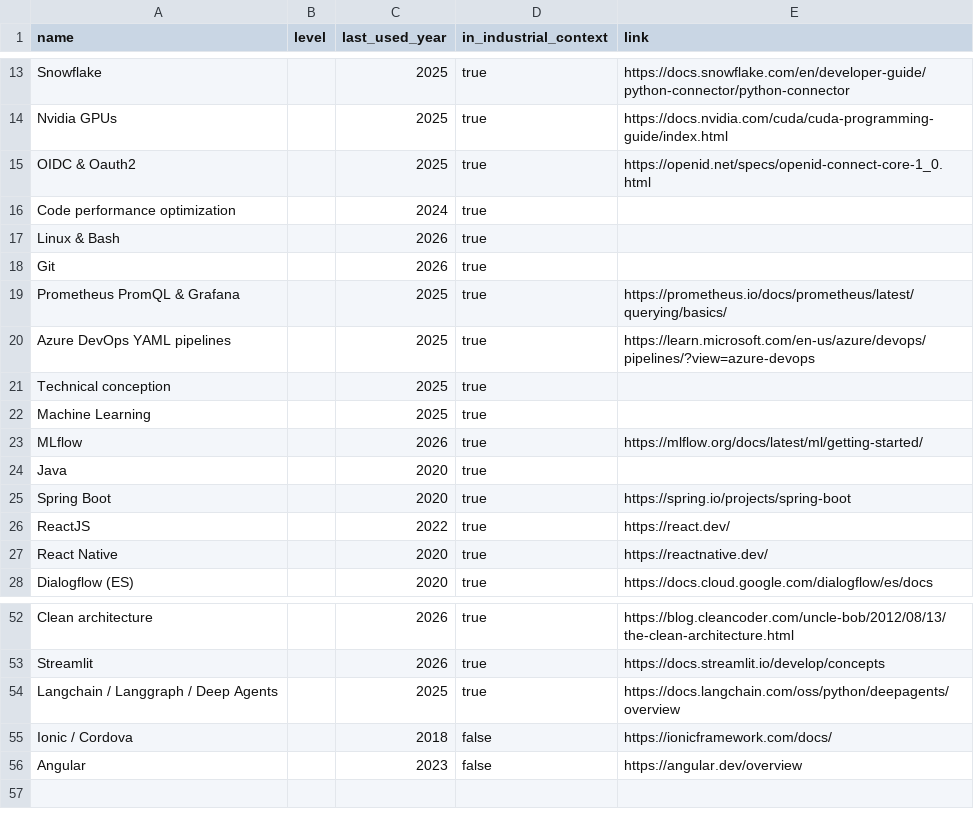
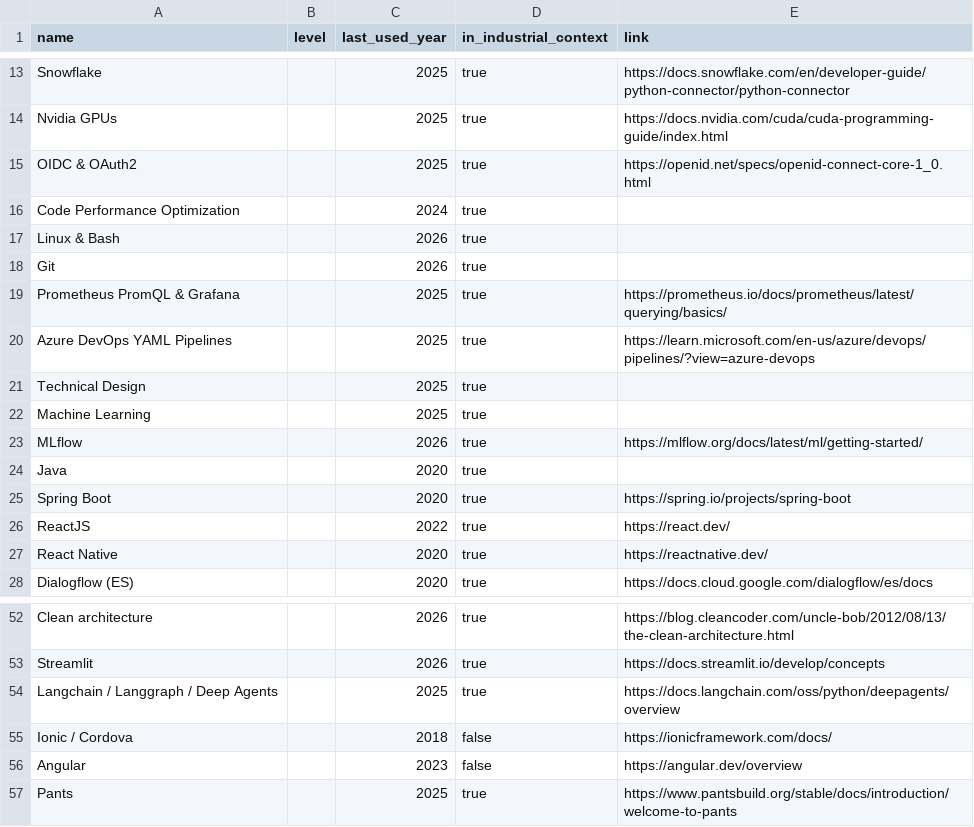
Before and after one commit to thomas-marquis/cv-web, a CSV file: content/skills.csv, drawn as a sheet; only a part is shown, gaps mark what is left out.

```diff
--- a/content/skills.csv
+++ b/content/skills.csv
@@ -14,4 +14,4 @@ Snowflake,,2025,true,https://docs.snowflake.com/en/developer-guide/python-connec
 Nvidia GPUs,,2025,true,https://docs.nvidia.com/cuda/cuda-programming-guide/index.html
-OIDC & Oauth2,,2025,true,https://openid.net/specs/openid-connect-core-1_0.html
-Code performance optimization,,2024,true,
+OIDC & OAuth2,,2025,true,https://openid.net/specs/openid-connect-core-1_0.html
+Code Performance Optimization,,2024,true,
 Linux & Bash,,2026,true,
@@ -19,4 +19,4 @@ Git,,2026,true,
 Prometheus PromQL & Grafana,,2025,true,https://prometheus.io/docs/prometheus/latest/querying/basics/
-Azure DevOps YAML pipelines,,2025,true,https://learn.microsoft.com/en-us/azure/devops/pipelines/?view=azure-devops
-Technical conception,,2025,true,
+Azure DevOps YAML Pipelines,,2025,true,https://learn.microsoft.com/en-us/azure/devops/pipelines/?view=azure-devops
+Technical Design,,2025,true,
 Machine Learning,,2025,true,
@@ -56 +56,2 @@ Ionic / Cordova,,2018,false,https://ionicframework.com/docs/
 Angular,,2023,false,https://angular.dev/overview
+Pants,,2025,true,https://www.pantsbuild.org/stable/docs/introduction/welcome-to-pants
```
Also changed, not shown: 2 other files.
